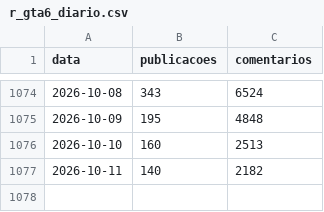
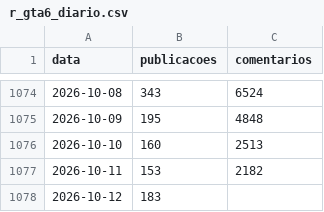
Before and after one commit to MiiguelSilvaa/gta6-hype, a CSV file: data/reddit/r_gta6_diario.csv, drawn as a sheet; only a part is shown, gaps mark what is left out.

```diff
--- a/data/reddit/r_gta6_diario.csv
+++ b/data/reddit/r_gta6_diario.csv
@@ -1076,2 +1076,3 @@ data,publicacoes,comentarios
 2026-10-10,160,2513
-2026-10-11,140,2182
+2026-10-11,153,2182
+2026-10-12,183,
```
Also changed, not shown: 3 other files.
